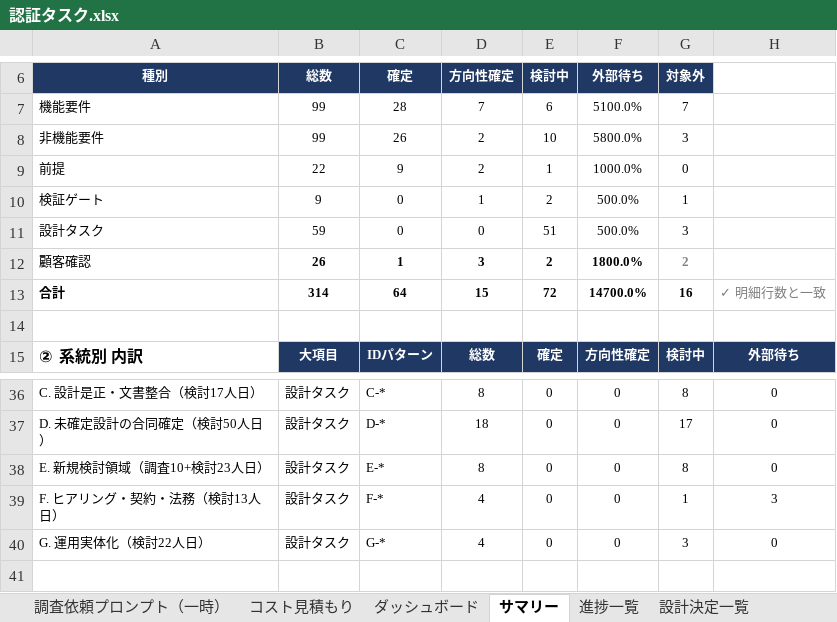
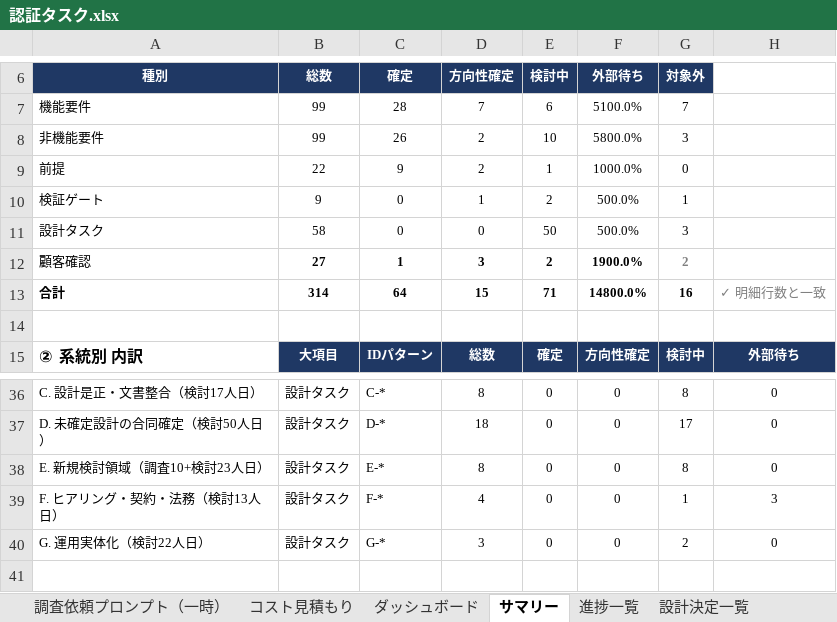
Before and after one commit to suepie/aws-atuh-poc, an Excel workbook: doc/excel/認証タスク.xlsx, sheet サマリー, drawn as a sheet; only a part is shown, gaps mark what is left out; values as stored, in another font and other column widths than the file's, no borders; the diff names each change by its address in the sheet, - before the commit and + after, or states it on an @@ line.

```diff
--- a/doc/excel/認証タスク.xlsx (sheet サマリー)
+++ b/doc/excel/認証タスク.xlsx (sheet サマリー)
-B11 (総数): 59
+B11 (総数): 58
-E11 (検討中): 51
+E11 (検討中): 50
-B12 (総数): 26
+B12 (総数): 27
-F12 (外部待ち): 1800.0%
+F12 (外部待ち): 1900.0%
-E13 (検討中): 72
+E13 (検討中): 71
-F13 (外部待ち): 14700.0%
+F13 (外部待ち): 14800.0%
-D40 (方向性確定): 4
+D40 (方向性確定): 3
-G40 (対象外): 3
+G40 (対象外): 2
```
Also changed, not shown: sheet 進捗一覧, sheet ダッシュボード, sheet 要件→設計, hidden cells.
